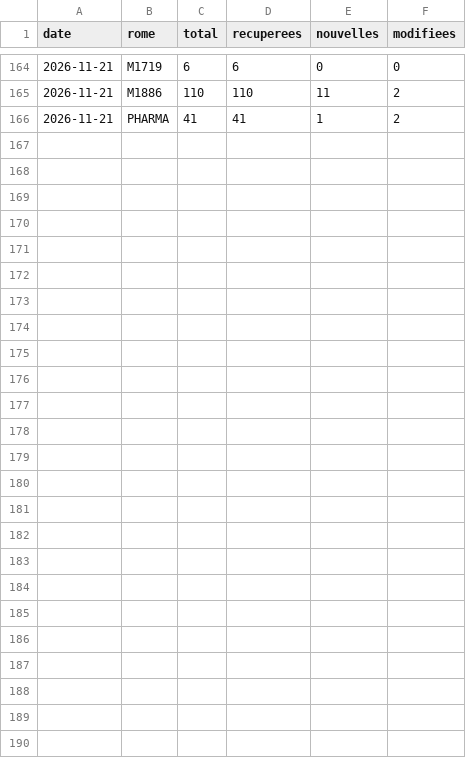
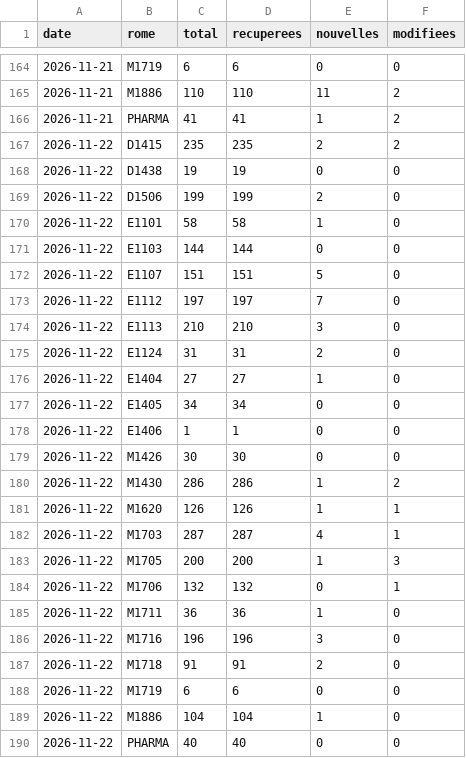
Before and after one commit to Loubna589/avenir, a CSV file: data/serie.csv, drawn as a sheet; only a part is shown, gaps mark what is left out; the diff names each change by its address in the sheet, - before the commit and + after, or states it on an @@ line.

```diff
--- a/data/serie.csv
+++ b/data/serie.csv
+row 167: 2026-11-22 | D1415 | 235 | 235 | 2 | 2
+row 168: 2026-11-22 | D1438 | 19 | 19 | 0 | 0
+row 169: 2026-11-22 | D1506 | 199 | 199 | 2 | 0
+row 170: 2026-11-22 | E1101 | 58 | 58 | 1 | 0
+row 171: 2026-11-22 | E1103 | 144 | 144 | 0 | 0
+row 172: 2026-11-22 | E1107 | 151 | 151 | 5 | 0
+row 173: 2026-11-22 | E1112 | 197 | 197 | 7 | 0
+row 174: 2026-11-22 | E1113 | 210 | 210 | 3 | 0
+row 175: 2026-11-22 | E1124 | 31 | 31 | 2 | 0
+row 176: 2026-11-22 | E1404 | 27 | 27 | 1 | 0
+row 177: 2026-11-22 | E1405 | 34 | 34 | 0 | 0
+row 178: 2026-11-22 | E1406 | 1 | 1 | 0 | 0
+row 179: 2026-11-22 | M1426 | 30 | 30 | 0 | 0
+row 180: 2026-11-22 | M1430 | 286 | 286 | 1 | 2
+row 181: 2026-11-22 | M1620 | 126 | 126 | 1 | 1
+row 182: 2026-11-22 | M1703 | 287 | 287 | 4 | 1
+row 183: 2026-11-22 | M1705 | 200 | 200 | 1 | 3
+row 184: 2026-11-22 | M1706 | 132 | 132 | 0 | 1
+row 185: 2026-11-22 | M1711 | 36 | 36 | 1 | 0
+row 186: 2026-11-22 | M1716 | 196 | 196 | 3 | 0
+row 187: 2026-11-22 | M1718 | 91 | 91 | 2 | 0
+row 188: 2026-11-22 | M1719 | 6 | 6 | 0 | 0
+row 189: 2026-11-22 | M1886 | 104 | 104 | 1 | 0
+row 190: 2026-11-22 | PHARMA | 40 | 40 | 0 | 0
```
Also changed, not shown: 22 other files.
